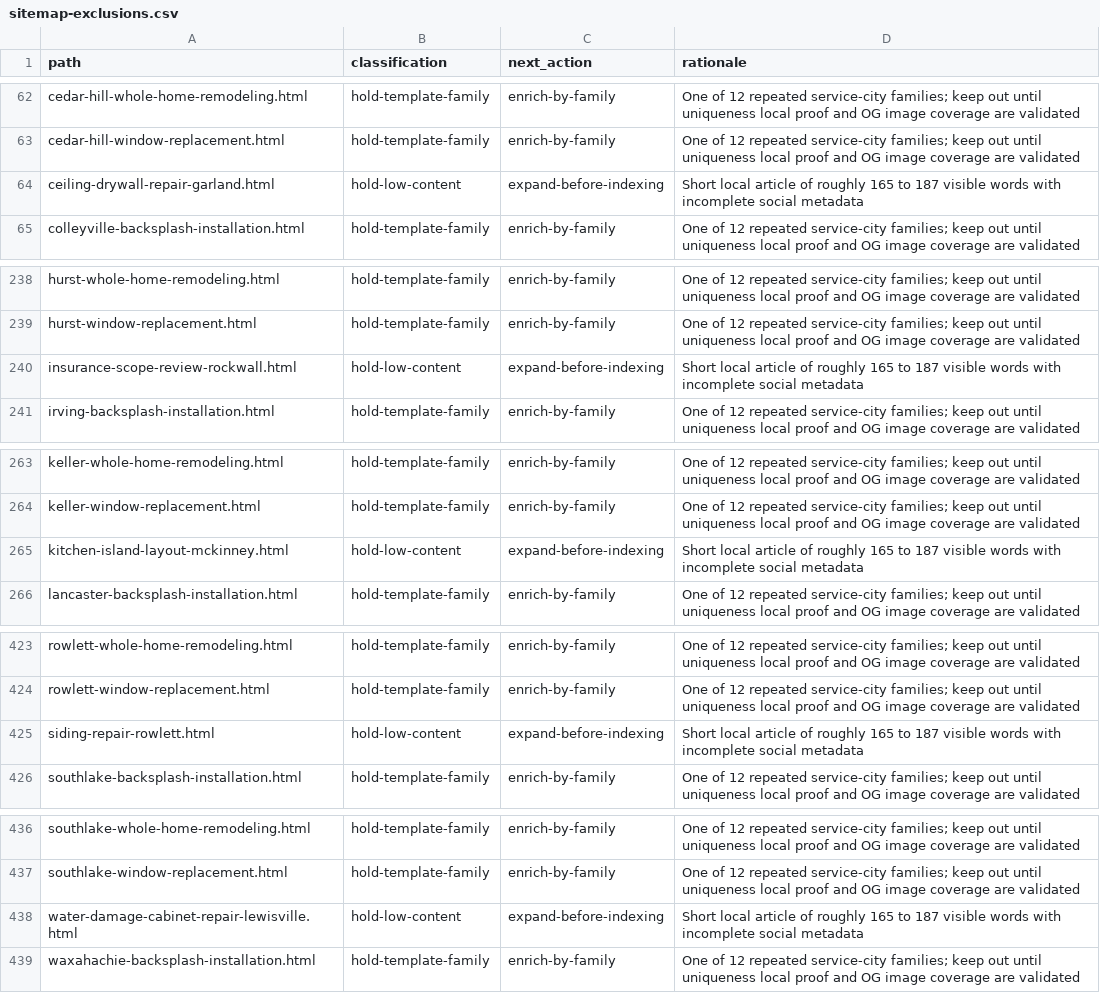
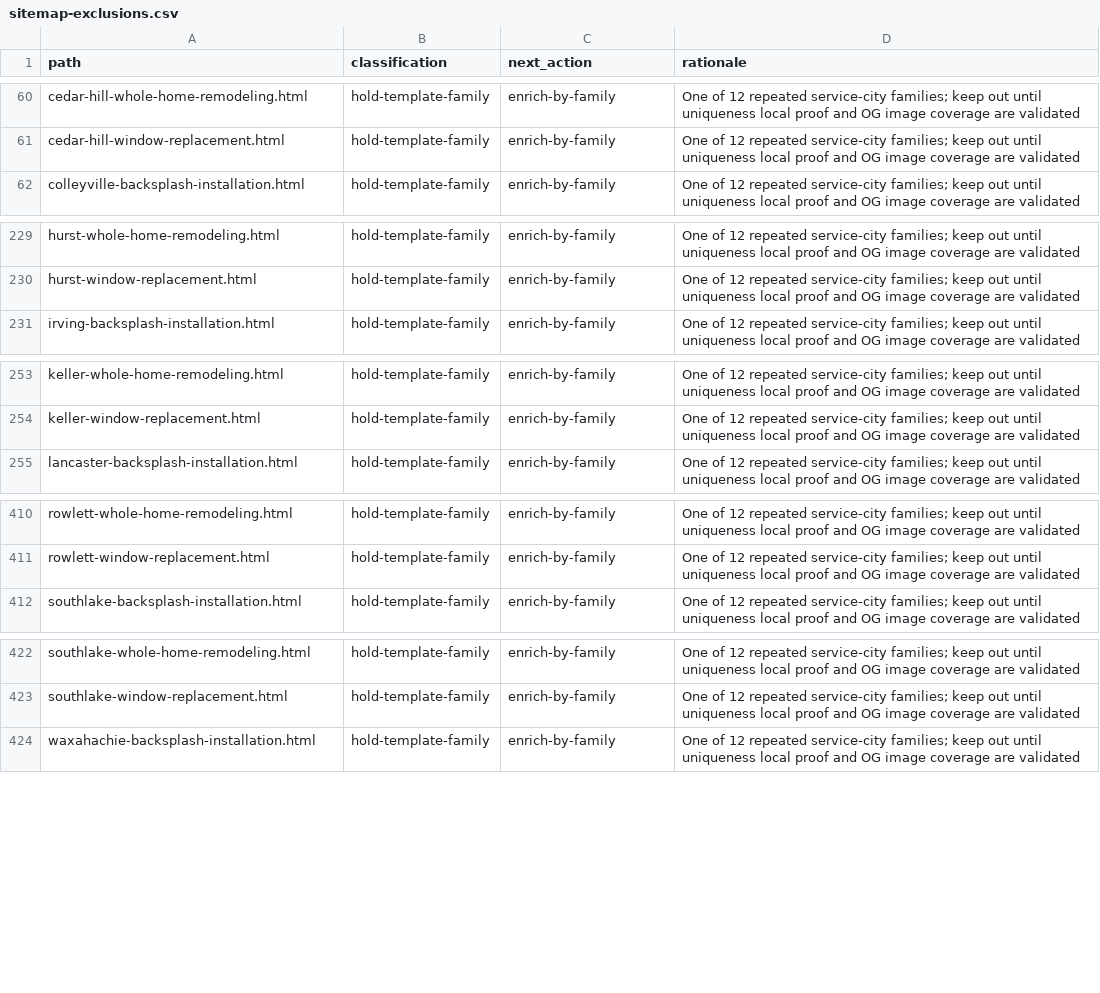
Before and after one commit to taqueriaelreloj-bit/luna-general-contractors, a CSV file: seo/sitemap-exclusions.csv, drawn as a sheet; only a part is shown, gaps mark what is left out; the diff covers the shown part only.

Commit message:
Enrich and promote 15 local planning guides (#30)
Expand 15 thin local planning pages, add verified DFW portfolio evidence, complete metadata and structured data, link from Resources, and promote them into the sitemap after validation.

```diff
--- a/seo/sitemap-exclusions.csv
+++ b/seo/sitemap-exclusions.csv
@@ -63,3 +61,2 @@ path,classification,next_action,rationale
 "cedar-hill-window-replacement.html","hold-template-family","enrich-by-family","One of 12 repeated service-city families; keep out until uniqueness local proof and OG image coverage are validated"
-"ceiling-drywall-repair-garland.html","hold-low-content","expand-before-indexing","Short local article of roughly 165 to 187 visible words with incomplete social metadata"
 "colleyville-backsplash-installation.html","hold-template-family","enrich-by-family","One of 12 repeated service-city families; keep out until uniqueness local proof and OG image coverage are validated"
@@ -239,3 +230,2 @@ path,classification,next_action,rationale
 "hurst-window-replacement.html","hold-template-family","enrich-by-family","One of 12 repeated service-city families; keep out until uniqueness local proof and OG image coverage are validated"
-"insurance-scope-review-rockwall.html","hold-low-content","expand-before-indexing","Short local article of roughly 165 to 187 visible words with incomplete social metadata"
 "irving-backsplash-installation.html","hold-template-family","enrich-by-family","One of 12 repeated service-city families; keep out until uniqueness local proof and OG image coverage are validated"
@@ -264,3 +254,2 @@ path,classification,next_action,rationale
 "keller-window-replacement.html","hold-template-family","enrich-by-family","One of 12 repeated service-city families; keep out until uniqueness local proof and OG image coverage are validated"
-"kitchen-island-layout-mckinney.html","hold-low-content","expand-before-indexing","Short local article of roughly 165 to 187 visible words with incomplete social metadata"
 "lancaster-backsplash-installation.html","hold-template-family","enrich-by-family","One of 12 repeated service-city families; keep out until uniqueness local proof and OG image coverage are validated"
@@ -424,3 +411,2 @@ path,classification,next_action,rationale
 "rowlett-window-replacement.html","hold-template-family","enrich-by-family","One of 12 repeated service-city families; keep out until uniqueness local proof and OG image coverage are validated"
-"siding-repair-rowlett.html","hold-low-content","expand-before-indexing","Short local article of roughly 165 to 187 visible words with incomplete social metadata"
 "southlake-backsplash-installation.html","hold-template-family","enrich-by-family","One of 12 repeated service-city families; keep out until uniqueness local proof and OG image coverage are validated"
@@ -437,3 +423,2 @@ path,classification,next_action,rationale
 "southlake-window-replacement.html","hold-template-family","enrich-by-family","One of 12 repeated service-city families; keep out until uniqueness local proof and OG image coverage are validated"
-"water-damage-cabinet-repair-lewisville.html","hold-low-content","expand-before-indexing","Short local article of roughly 165 to 187 visible words with incomplete social metadata"
 "waxahachie-backsplash-installation.html","hold-template-family","enrich-by-family","One of 12 repeated service-city families; keep out until uniqueness local proof and OG image coverage are validated"
```
Also changed, not shown: 10 removed rows elsewhere in this file, 35 other files.
